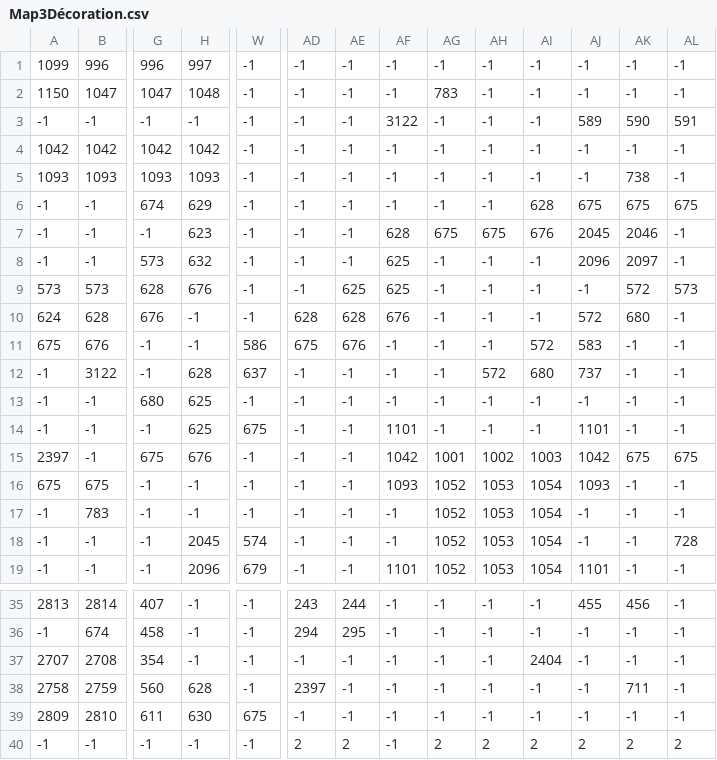
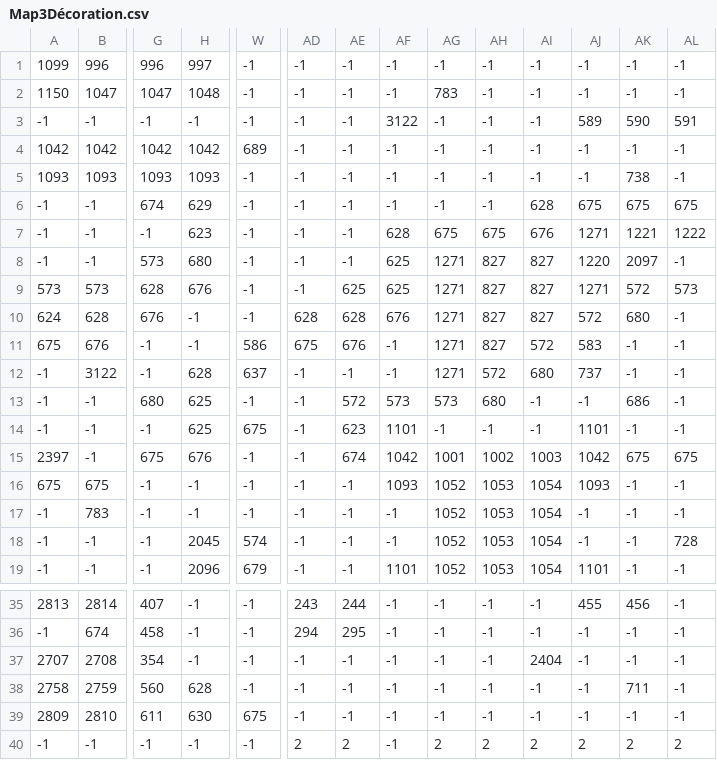
Before and after one commit to DN-Pixel/TalesOfABlinWorld-Zelda_Like_Game, a CSV file: src/sample/ressources/tilemaps/map3/Map3Décoration.csv, drawn as a sheet; only a part is shown, gaps mark what is left out; the diff names each change by its address in the sheet, - before the commit and + after, or states it on an @@ line.

```diff
--- a/src/sample/ressources/tilemaps/map3/Map3Décoration.csv
+++ b/src/sample/ressources/tilemaps/map3/Map3Décoration.csv
-W4: -1
+W4: 689
-AJ7: 2045
+AJ7: 1271
-AK7: 2046
+AK7: 1221
-AL7: -1
+AL7: 1222
-H8: 632
+H8: 680
-AG8:AG12: -1
+AG8:AG12: 1271
-AH8:AH11: -1
+AH8:AH11: 827
-AI8:AI10: -1
+AI8:AI10: 827
-AJ8: 2096
+AJ8: 1220
-AJ9: -1
+AJ9: 1271
-AE13: -1
+AE13: 572
-AF13: -1
+AF13: 573
-AG13: -1
+AG13: 573
-AH13: -1
+AH13: 680
-AK13: -1
+AK13: 686
-AE14: -1
+AE14: 623
-AE15: -1
+AE15: 674
-AD38: 2397
+AD38: -1
```
Also changed, not shown: src/sample/ressources/tilemaps/map3/Map3Floor.csv, src/sample/ressources/tilemaps/map3/Map3Obstacles.csv, 2 other files.
